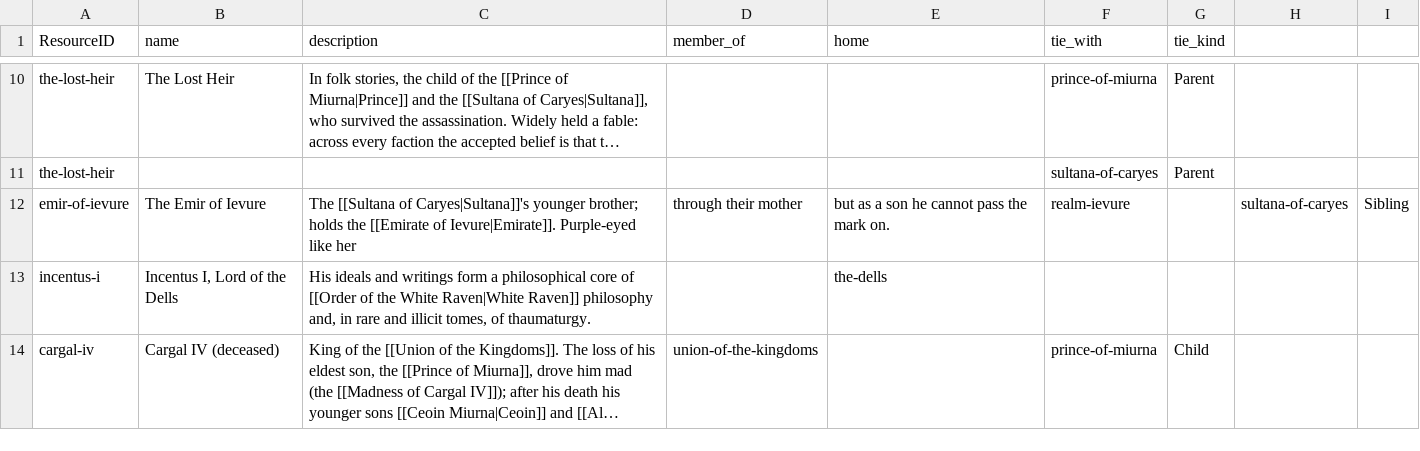
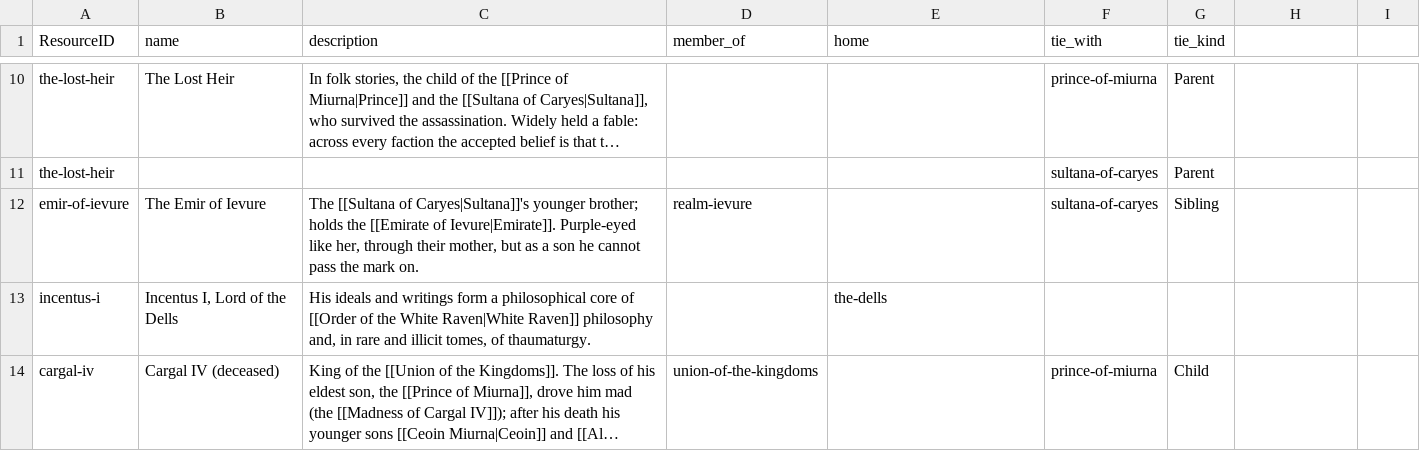
Before and after one commit to philtweir/cairn-world, a CSV file: layers/antenexus/data/npc.csv, drawn as a sheet; only a part is shown, gaps mark what is left out; long unchanged cells end in …; the diff names each change by its address in the sheet, - before the commit and + after, or states it on an @@ line.

```diff
--- a/layers/antenexus/data/npc.csv
+++ b/layers/antenexus/data/npc.csv
-C12 (description): …Purple-eyed like her
+C12 (description): …Purple-eyed like her, through their mother, but as a son he cannot pass the mark on.
-D12 (member_of): through their mother
+D12 (member_of): realm-ievure
-E12 (home): but as a son he cannot pass the mark on.
+E12 (home): (empty)
-F12 (tie_with): realm-ievure
+F12 (tie_with): sultana-of-caryes
-G12 (tie_kind): (empty)
+G12 (tie_kind): Sibling
-H12: sultana-of-caryes
+H12: (empty)
-I12: Sibling
+I12: (empty)
```
